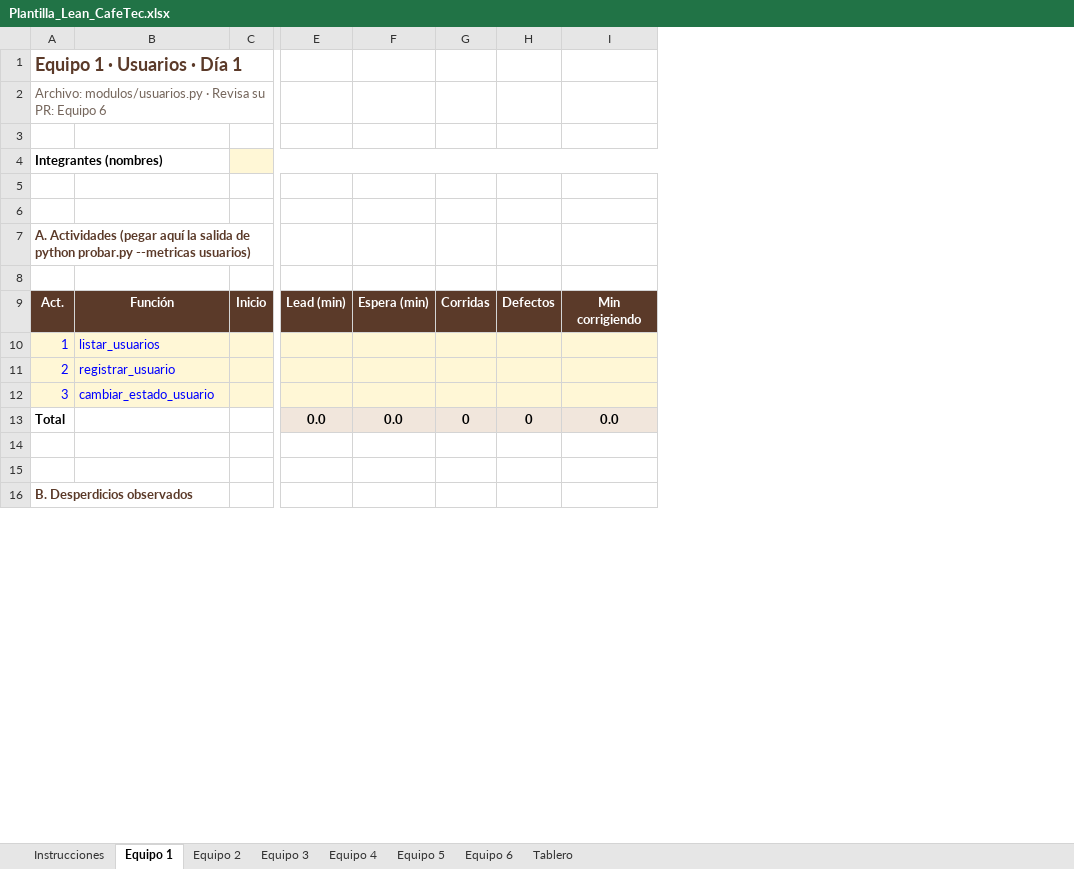
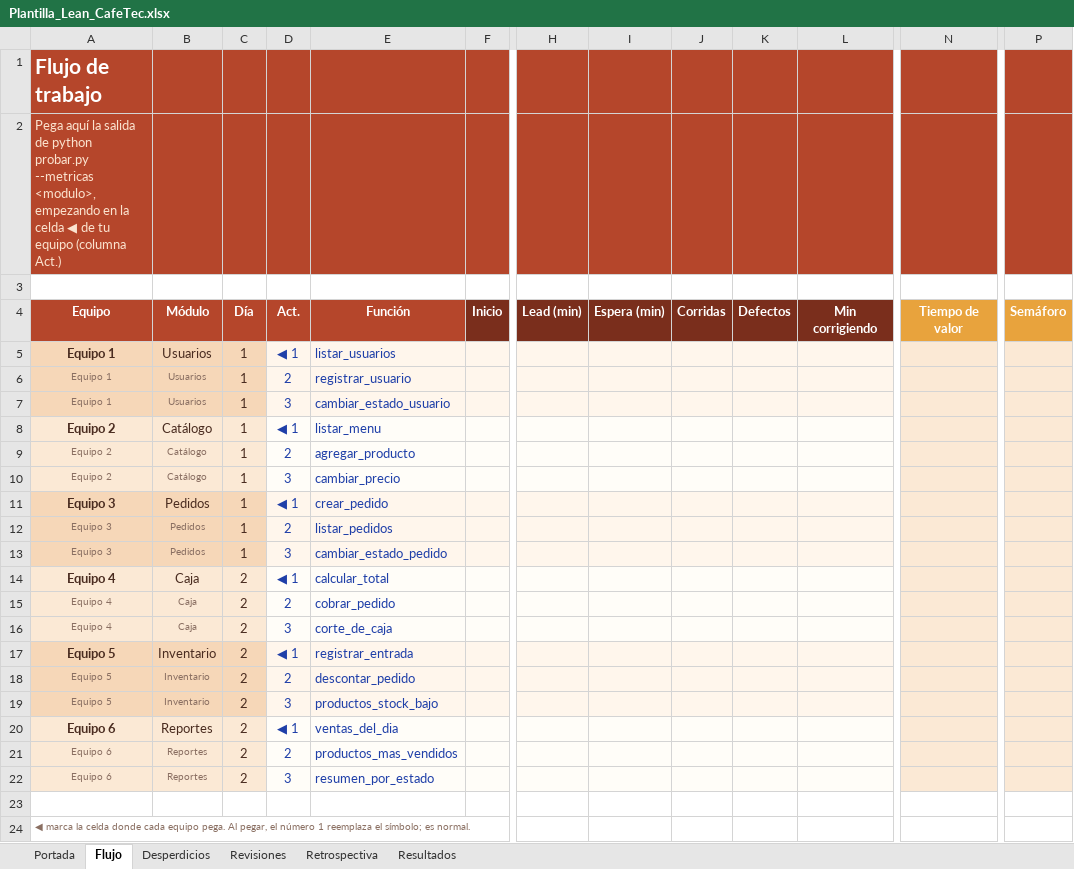
Before and after one commit to osielespinoza16-web/cafetec, an Excel workbook: Plantilla_Lean_CafeTec.xlsx, sheet Flujo, drawn as a sheet; only a part is shown, gaps mark what is left out; values as stored, in another font and other column widths than the file's, no borders; conditional formats not drawn; removed rows and columns are numbered as before the commit, all else as after; rows hold the shown columns only; the diff covers the shown part only; the diff names each change by its address in the sheet, - before the commit and + after, or states it on an @@ line.

```diff
--- a/Plantilla_Lean_CafeTec.xlsx (sheet Flujo)
+++ b/Plantilla_Lean_CafeTec.xlsx (sheet Flujo)
-sheet tab: Instrucciones
+sheet tab: Portada
-sheet tab: Equipo 1
+sheet tab: Flujo
-sheet tab: Equipo 2
+sheet tab: Desperdicios
-sheet tab: Equipo 3
+sheet tab: Revisiones
-sheet tab: Equipo 4
+sheet tab: Retrospectiva
-sheet tab: Equipo 5
+sheet tab: Resultados
-sheet tab: Equipo 6
-sheet tab: Tablero
-column A (Act.), row 7: A. Actividades (pegar aquí la salida de python probar.py --metricas usuarios); rows 10-12: 1 | 2 | 3
+column A (Equipo), rows 1-2: Flujo de trabajo | Pega aquí la salida de python probar.py --metricas <modulo>, empezando en la celda ◀ de tu equipo (columna Act.); rows 5-7: all Equipo 1; row 24: ◀ marca la celda donde cada equipo pega. Al pegar, el número 1 reemplaza el símbolo; es normal.
+column B (Módulo), rows 5-7: all Usuarios
+column C (Día), rows 5-7: all 1
+column D (Act.), rows 5-7: ◀ 1 | 2 | 3
+column N (Tiempo de valor), empty
+column P (Semáforo), empty
-row 1: Equipo 1 · Usuarios · Día 1
-row 2: Archivo: modulos/usuarios.py · Revisa su PR: Equipo 6
-row 3: (empty)
-row 4: Integrantes (nombres)
-row 5: (empty)
-E1:L2 fill: none
+E1:L2 fill: #B5462B
-E4 fill: #5B3A29
+E4 fill: #B5462B
-F4:L4 fill: #5B3A29
+F4:L4 fill: #7A2E1C
-E5:E7 text colour: #0000FF
+E5:E7 text colour: #1F3FA8
-row 13: Total |  |  | 0.0 | 0.0 | 0 | 0 | 0.0
+row 8: Equipo 2 | Catálogo | 1 | ◀ 1 | listar_menu
+row 9: Equipo 2 | Catálogo | 1 | 2 | agregar_producto
+row 10: Equipo 2 | Catálogo | 1 | 3 | cambiar_precio
+row 11: Equipo 3 | Pedidos | 1 | ◀ 1 | crear_pedido
+row 12: Equipo 3 | Pedidos | 1 | 2 | listar_pedidos
+row 13: Equipo 3 | Pedidos | 1 | 3 | cambiar_estado_pedido
+row 14: Equipo 4 | Caja | 2 | ◀ 1 | calcular_total
+row 15: Equipo 4 | Caja | 2 | 2 | cobrar_pedido
+row 16: Equipo 4 | Caja | 2 | 3 | corte_de_caja
+row 17: Equipo 5 | Inventario | 2 | ◀ 1 | registrar_entrada
+row 18: Equipo 5 | Inventario | 2 | 2 | descontar_pedido
+row 19: Equipo 5 | Inventario | 2 | 3 | productos_stock_bajo
+row 20: Equipo 6 | Reportes | 2 | ◀ 1 | ventas_del_dia
+row 21: Equipo 6 | Reportes | 2 | 2 | productos_mas_vendidos
+row 22: Equipo 6 | Reportes | 2 | 3 | resumen_por_estado
-row 16: B. Desperdicios observados
```
Also changed, not shown: 24 removed rows and cell formats elsewhere in this sheet, sheet Resultados, sheet Portada, sheet Retrospectiva, sheet Revisiones, sheet Desperdicios, formulas that keep their value, charts or pictures, 3 other files.
